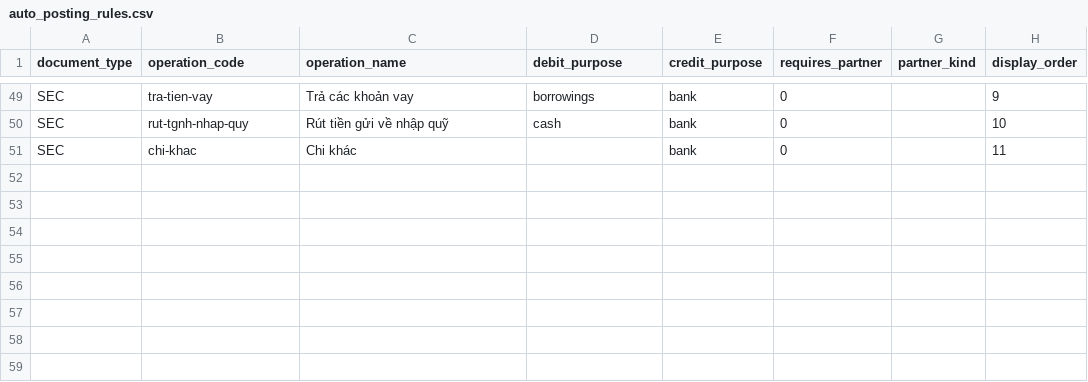
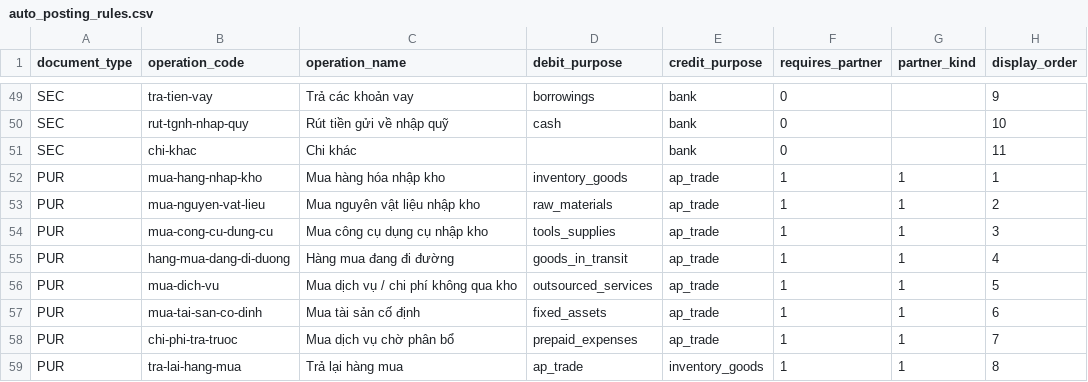
Before and after one commit to vieterp/ket.konek.vn, a CSV file: server/src/ket/kernel/config/packages/data/tt133/auto_posting_rules.csv, drawn as a sheet; only a part is shown, gaps mark what is left out; the diff names each change by its address in the sheet, - before the commit and + after, or states it on an @@ line.

```diff
--- a/server/src/ket/kernel/config/packages/data/tt133/auto_posting_rules.csv
+++ b/server/src/ket/kernel/config/packages/data/tt133/auto_posting_rules.csv
+row 52: PUR | mua-hang-nhap-kho | Mua hàng hóa nhập kho | inventory_goods | ap_trade | 1 | 1 | 1
+row 53: PUR | mua-nguyen-vat-lieu | Mua nguyên vật liệu nhập kho | raw_materials | ap_trade | 1 | 1 | 2
+row 54: PUR | mua-cong-cu-dung-cu | Mua công cụ dụng cụ nhập kho | tools_supplies | ap_trade | 1 | 1 | 3
+row 55: PUR | hang-mua-dang-di-duong | Hàng mua đang đi đường | goods_in_transit | ap_trade | 1 | 1 | 4
+row 56: PUR | mua-dich-vu | Mua dịch vụ / chi phí không qua kho | outsourced_services | ap_trade | 1 | 1 | 5
+row 57: PUR | mua-tai-san-co-dinh | Mua tài sản cố định | fixed_assets | ap_trade | 1 | 1 | 6
+row 58: PUR | chi-phi-tra-truoc | Mua dịch vụ chờ phân bổ | prepaid_expenses | ap_trade | 1 | 1 | 7
+row 59: PUR | tra-lai-hang-mua | Trả lại hàng mua | ap_trade | inventory_goods | 1 | 1 | 8
```
Also changed, not shown: server/src/ket/kernel/config/packages/data/tt133/accounts.csv, server/src/ket/kernel/config/packages/data/tt133/default_accounts.csv, 27 other files.
